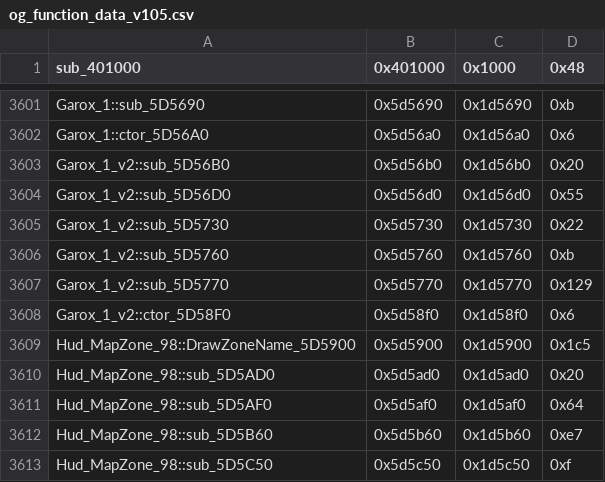
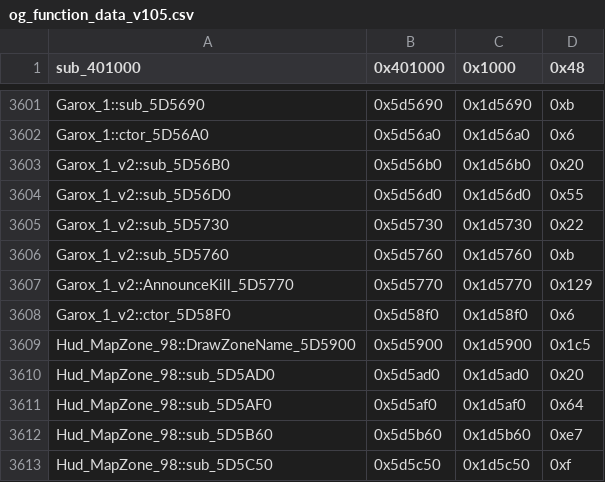
Before and after one commit to CriminalRETeam/gta2_re, a CSV file: Scripts/bin_comp/og_function_data_v105.csv, drawn as a sheet; only a part is shown, gaps mark what is left out.

Commit message:
matched: Garox_1_v2::AnnounceKill_5D5770

```diff
--- a/Scripts/bin_comp/og_function_data_v105.csv
+++ b/Scripts/bin_comp/og_function_data_v105.csv
@@ -3606,3 +3606,3 @@ Garox_1_v2::sub_5D5730,0x5d5730,0x1d5730,0x22
 Garox_1_v2::sub_5D5760,0x5d5760,0x1d5760,0xb
-Garox_1_v2::sub_5D5770,0x5d5770,0x1d5770,0x129
+Garox_1_v2::AnnounceKill_5D5770,0x5d5770,0x1d5770,0x129
 Garox_1_v2::ctor_5D58F0,0x5d58f0,0x1d58f0,0x6
```
Also changed, not shown: 3 other files.
